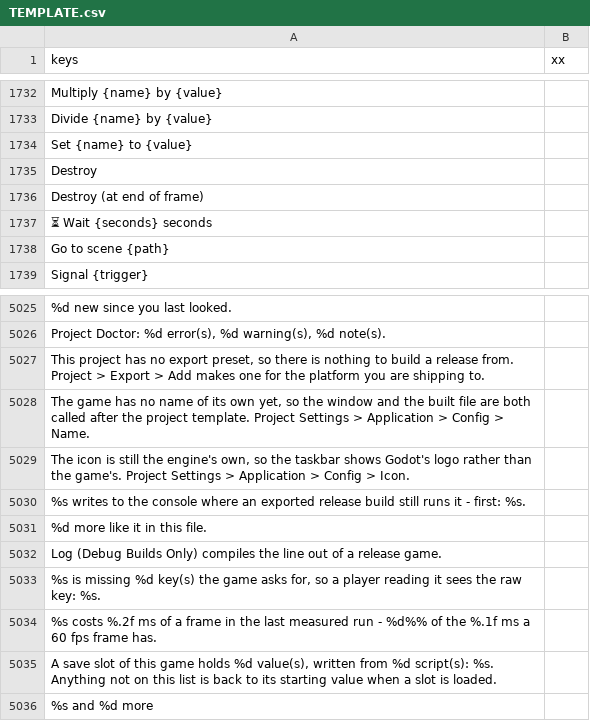
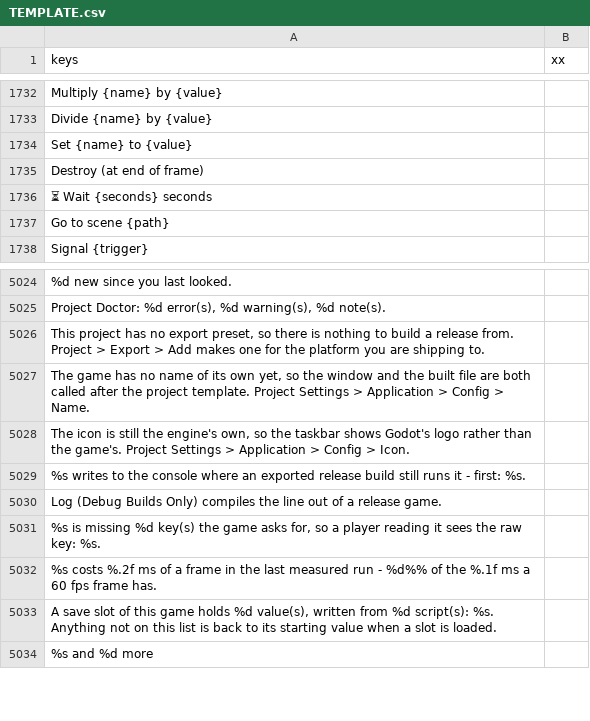
Before and after one commit to SalmanShhh/Godot-EventSheet-Visual-Scripting, a CSV file: addons/eventsheet/translations/TEMPLATE.csv, drawn as a sheet; only a part is shown, gaps mark what is left out; the diff names each change by its address in the sheet, - before the commit and + after, or states it on an @@ line.

```diff
--- a/addons/eventsheet/translations/TEMPLATE.csv
+++ b/addons/eventsheet/translations/TEMPLATE.csv
-row 1735: Destroy
-row 5031: %d more like it in this file.
```
Also changed, not shown: addons/eventsheet/translations/es.csv, addons/eventsheet/translations/it.csv, 8 other files.
